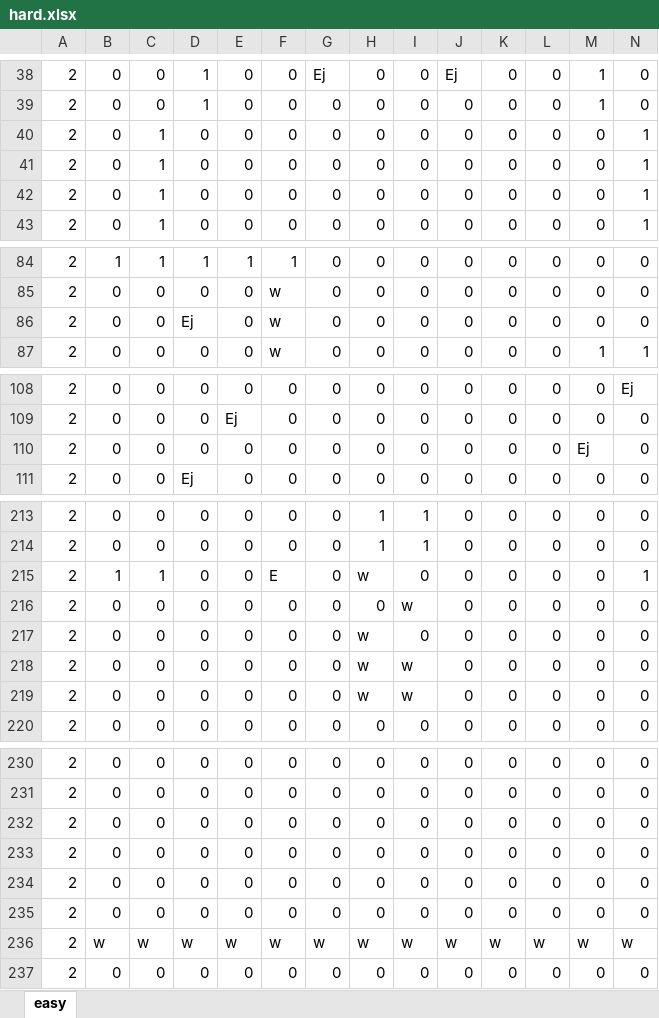
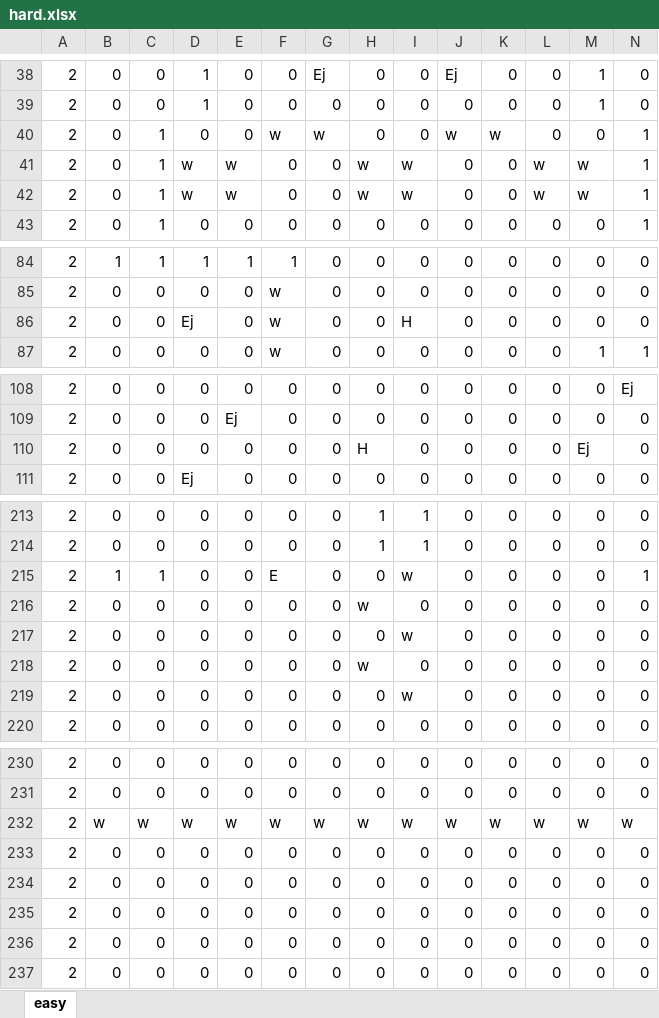
Before and after one commit to Takanashi1339/Gamejam10, an Excel workbook: BoundyShooter/BoundyShooter/Content/hard.xlsx, sheet easy, drawn as a sheet; only a part is shown, gaps mark what is left out; values as stored, in another font and other column widths than the file's, no borders; conditional formats not drawn; removed rows and columns are numbered as before the commit, all else as after; rows hold the shown columns only; the diff covers the shown part only; the diff names each change by its address in the sheet, - before the commit and + after, or states it on an @@ line.

```diff
--- a/BoundyShooter/BoundyShooter/Content/hard.xlsx (sheet easy)
+++ b/BoundyShooter/BoundyShooter/Content/hard.xlsx (sheet easy)
-F40: 0
+F40: w
-G40: 0
+G40: w
-J40: 0
+J40: w
-K40: 0
+K40: w
-D41:D42: 0
+D41:D42: w
-E41:E42: 0
+E41:E42: w
-H41:H42: 0
+H41:H42: w
-I41:I42: 0
+I41:I42: w
-L41:L42: 0
+L41:L42: w
-M41:M42: 0
+M41:M42: w
-I86: 0
+I86: H
-H110: 0
+H110: H
-H215: w
+H215: 0
-I215: 0
+I215: w
+row 216: 2 | 0 | 0 | 0 | 0 | 0 | 0 | w | 0 | 0 | 0 | 0 | 0 | 0
-H219: w
+H219: 0
-row 219: 2 | 0 | 0 | 0 | 0 | 0 | 0 | w | w | 0 | 0 | 0 | 0 | 0
@@ row 236 moved to row 232: 2 @@
```
Also changed, not shown: 3 added rows, 3 removed rows and 48 edited cells elsewhere in this sheet, BoundyShooter/BoundyShooter/Content/easy.xlsx, BoundyShooter/BoundyShooter/Content/normal.xlsx, 14 other files.
